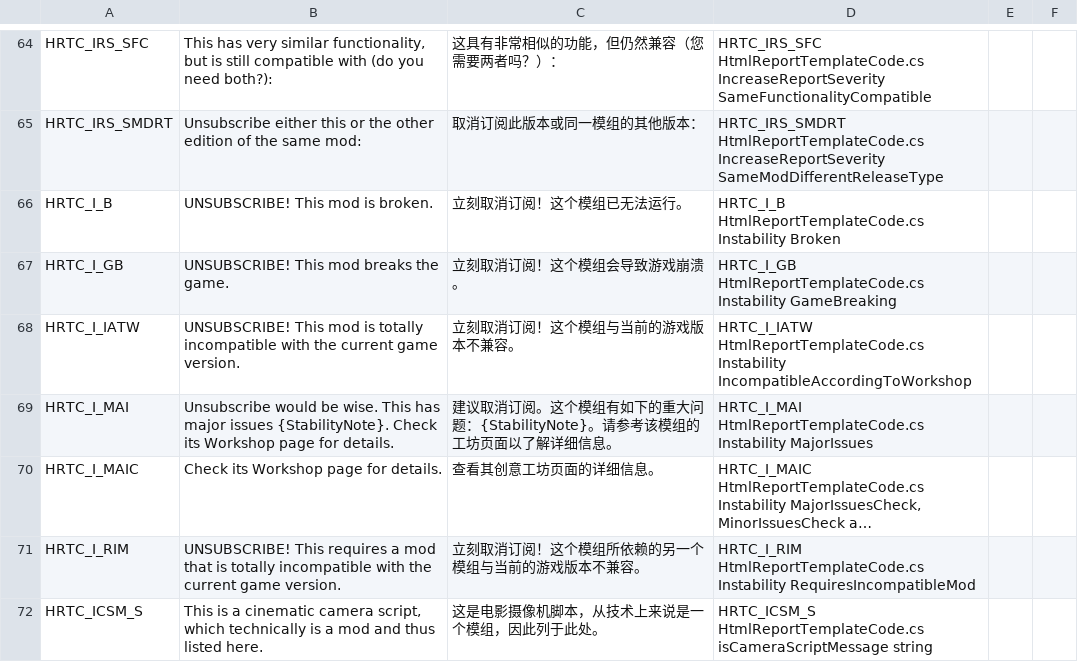
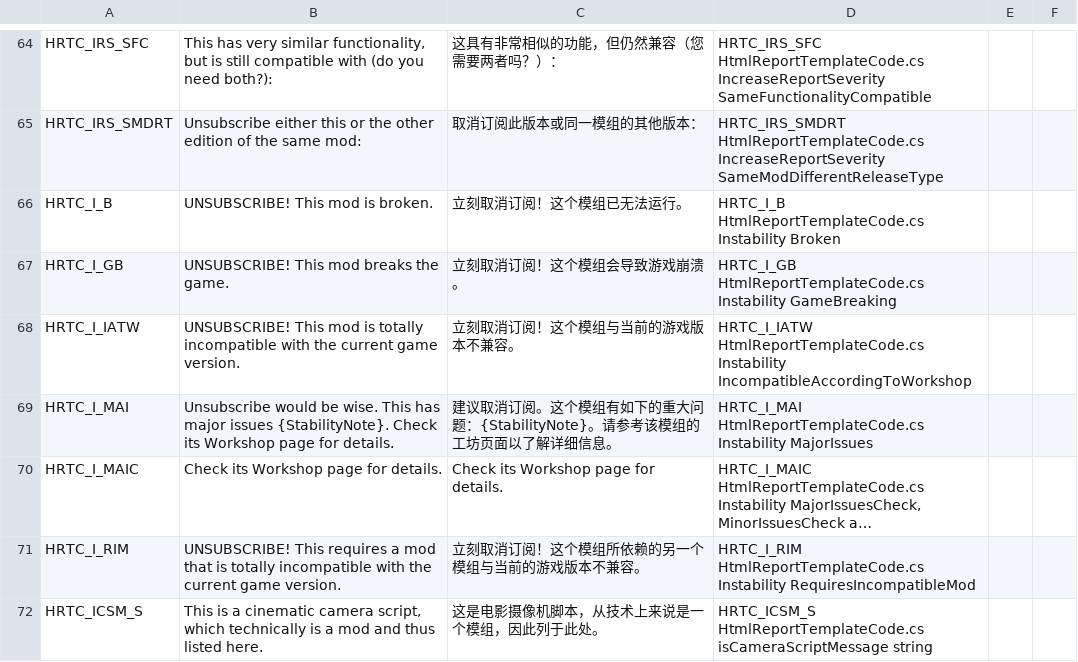
Before and after one commit to chameleon-tbn/CompatibilityReport, a CSV file: i18n/zh_CN.csv, drawn as a sheet; only a part is shown, gaps mark what is left out; long unchanged cells end in …; the diff covers the shown part only; the diff names each change by its address in the sheet, - before the commit and + after, or states it on an @@ line.

```diff
--- a/i18n/zh_CN.csv
+++ b/i18n/zh_CN.csv
-C70: 查看其创意工坊页面的详细信息。
+C70: Check its Workshop page for details.
```
Also changed, not shown: 11 edited cells elsewhere in this file.
